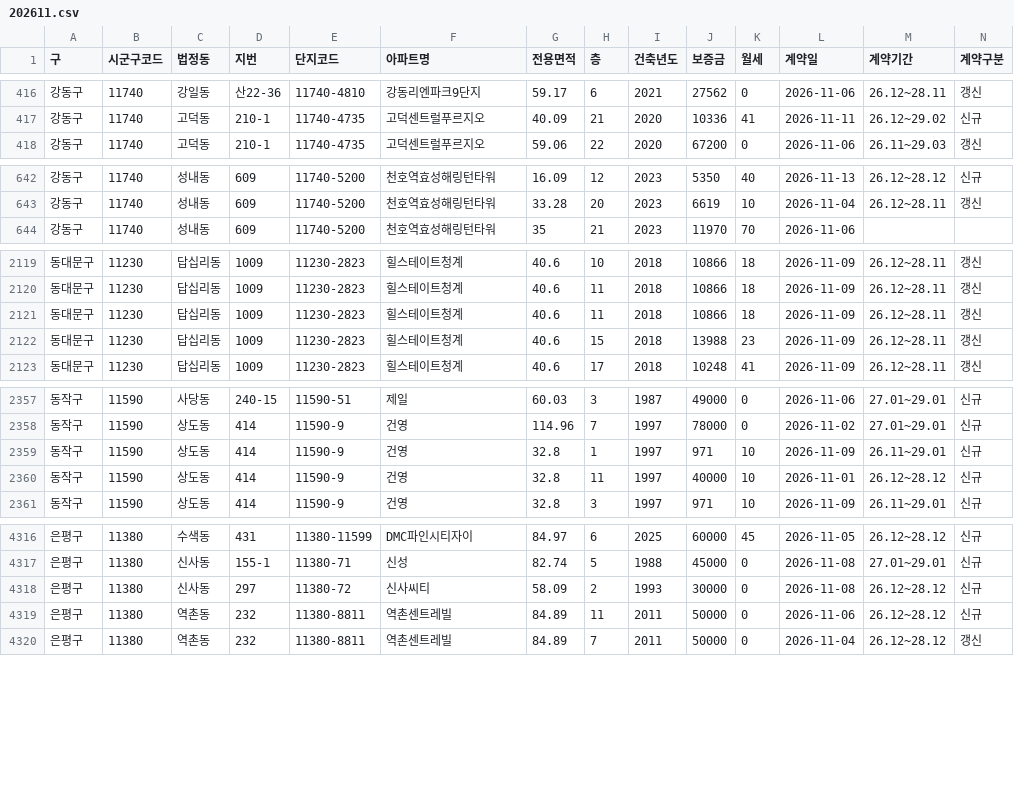
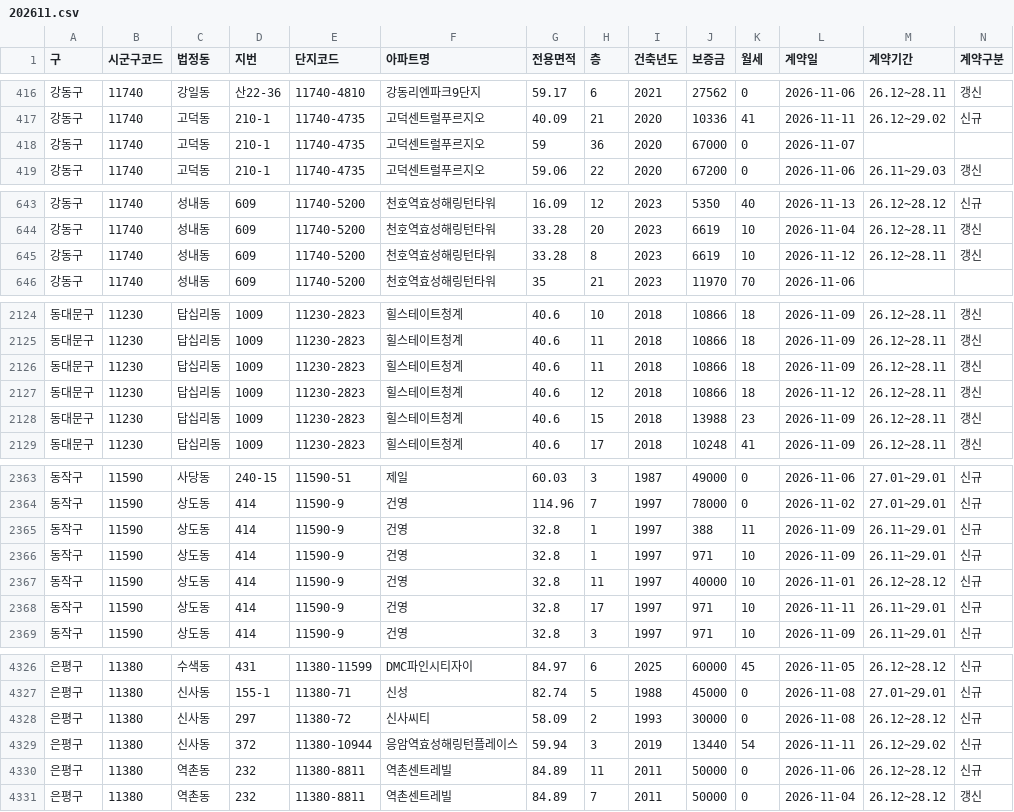
Before and after one commit to mookyol/seoul-apt, a CSV file: data/rent/202611.csv, drawn as a sheet; only a part is shown, gaps mark what is left out; rows hold the shown columns only; the diff covers the shown part only; the diff names each change by its address in the sheet, - before the commit and + after, or states it on an @@ line.

```diff
--- a/data/rent/202611.csv
+++ b/data/rent/202611.csv
+row 418: 강동구 | 11740 | 고덕동 | 210-1 | 11740-4735 | 고덕센트럴푸르지오 | 59 | 36 | 2020 | 67000 | 0 | 2026-11-07
+row 645: 강동구 | 11740 | 성내동 | 609 | 11740-5200 | 천호역효성해링턴타워 | 33.28 | 8 | 2023 | 6619 | 10 | 2026-11-12 | 26.12~28.11 | 갱신
+row 2127: 동대문구 | 11230 | 답십리동 | 1009 | 11230-2823 | 힐스테이트청계 | 40.6 | 12 | 2018 | 10866 | 18 | 2026-11-12 | 26.12~28.11 | 갱신
+row 2365: 동작구 | 11590 | 상도동 | 414 | 11590-9 | 건영 | 32.8 | 1 | 1997 | 388 | 11 | 2026-11-09 | 26.11~29.01 | 신규
+row 2368: 동작구 | 11590 | 상도동 | 414 | 11590-9 | 건영 | 32.8 | 17 | 1997 | 971 | 10 | 2026-11-11 | 26.11~29.01 | 신규
+row 4329: 은평구 | 11380 | 신사동 | 372 | 11380-10944 | 응암역효성해링턴플레이스 | 59.94 | 3 | 2019 | 13440 | 54 | 2026-11-11 | 26.12~29.02 | 신규
```
Also changed, not shown: 5 added rows elsewhere in this file, data/trades/202610.csv, data/trades/202611.csv, 3 other files.
